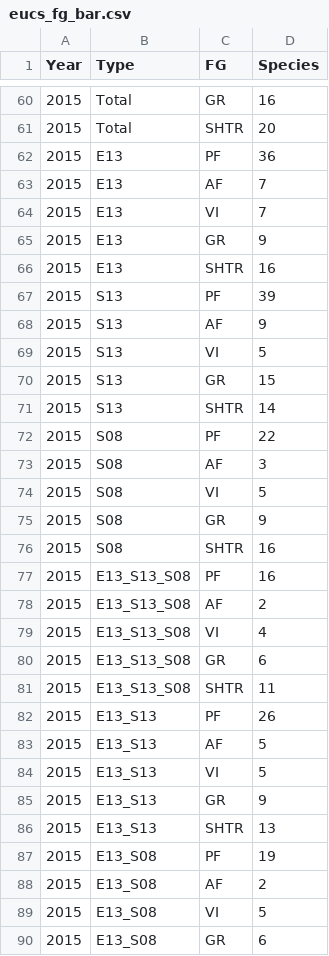
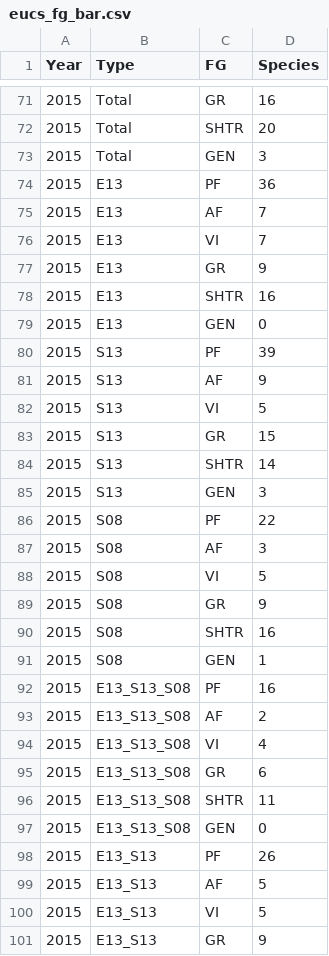
Before and after one commit to azd169/R-datasets, a CSV file: eucs_fg_bar.csv, drawn as a sheet; only a part is shown, gaps mark what is left out; the shorter side is filled out with more unchanged rows; the diff covers the shown part only; the diff names each change by its address in the sheet, - before the commit and + after, or states it on an @@ line.

```diff
--- a/eucs_fg_bar.csv
+++ b/eucs_fg_bar.csv
+row 73: 2015 | Total | GEN | 3
+row 79: 2015 | E13 | GEN | 0
+row 85: 2015 | S13 | GEN | 3
+row 91: 2015 | S08 | GEN | 1
+row 97: 2015 | E13_S13_S08 | GEN | 0
```
Also changed, not shown: 28 added rows and 8 edited cells elsewhere in this file, 1 other file.
